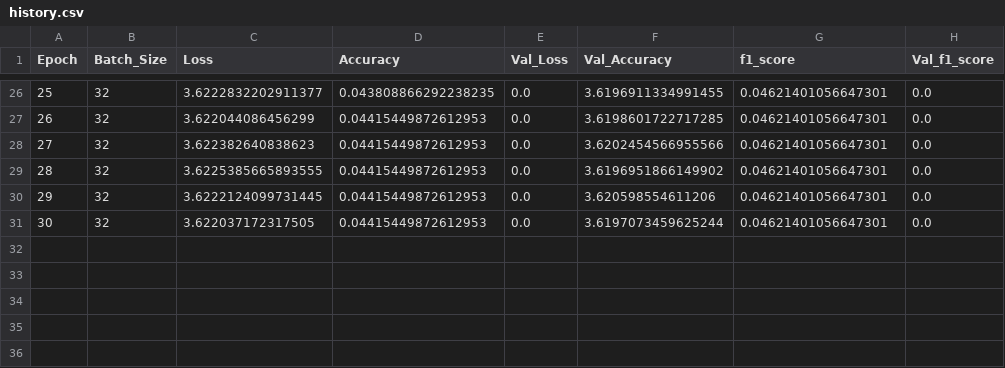
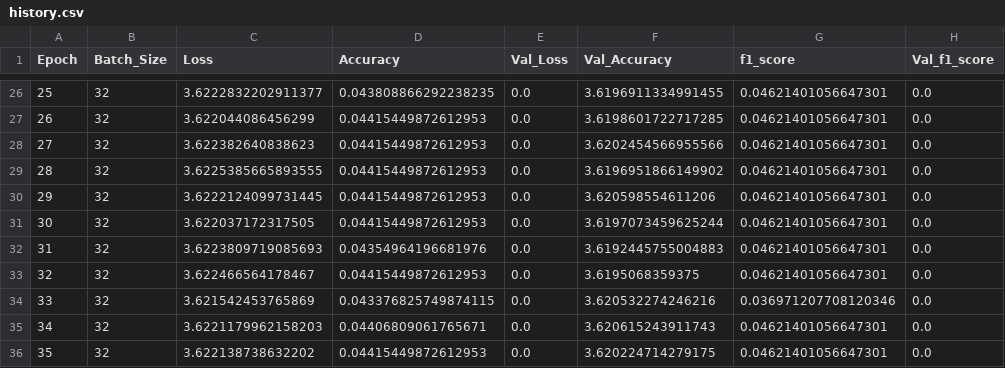
Before and after one commit to cuicuidev/project_hackaboss, a CSV file: history.csv, drawn as a sheet; only a part is shown, gaps mark what is left out.

Commit message:
[AUTO] training model vversion-0.3, epoch 35.

```diff
--- a/history.csv
+++ b/history.csv
@@ -31 +31,6 @@ Epoch,Batch_Size,Loss,Accuracy,Val_Loss,Val_Accuracy,f1_score,Val_f1_score
 30,32,3.622037172317505,0.04415449872612953,0.0,3.6197073459625244,0.04621401056647301,0.0
+31,32,3.6223809719085693,0.04354964196681976,0.0,3.6192445755004883,0.04621401056647301,0.0
+32,32,3.622466564178467,0.04415449872612953,0.0,3.6195068359375,0.04621401056647301,0.0
+33,32,3.621542453765869,0.043376825749874115,0.0,3.620532274246216,0.036971207708120346,0.0
+34,32,3.6221179962158203,0.04406809061765671,0.0,3.620615243911743,0.04621401056647301,0.0
+35,32,3.622138738632202,0.04415449872612953,0.0,3.620224714279175,0.04621401056647301,0.0
```
Also changed, not shown: 4 other files.
